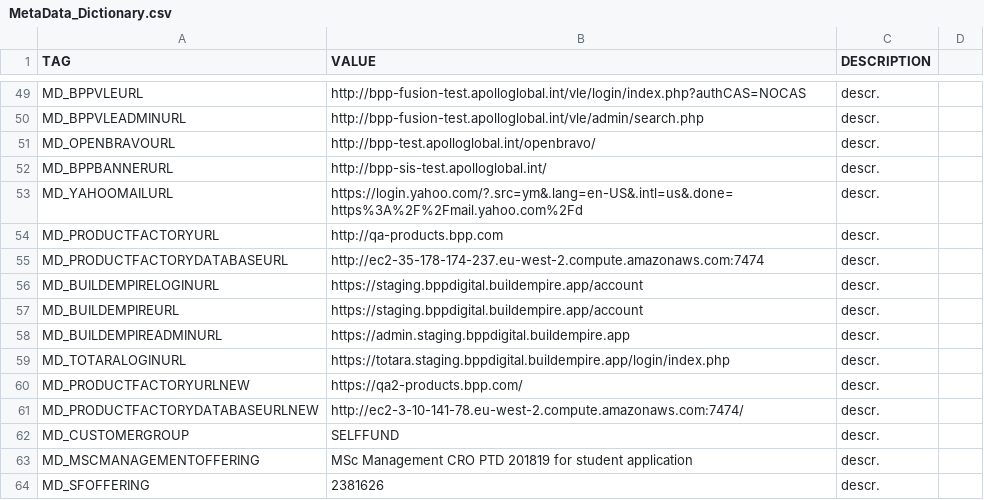
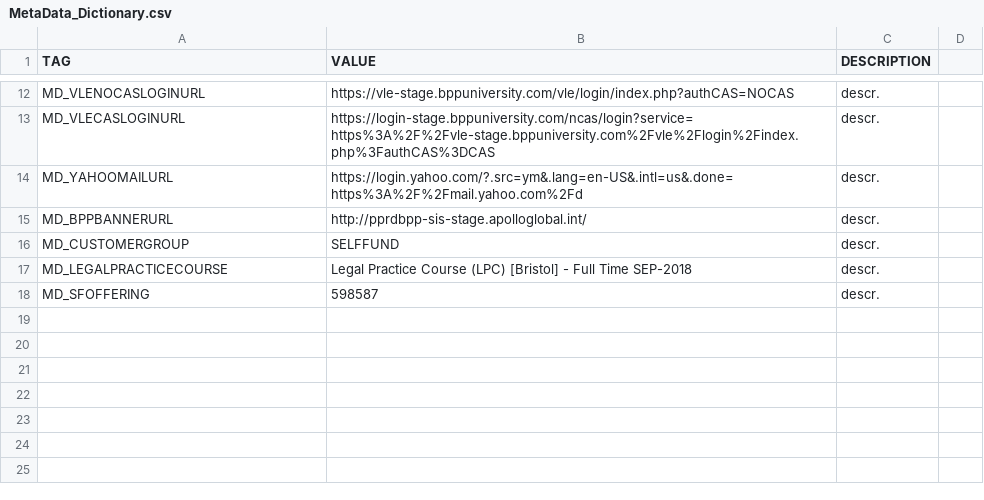
Before and after one commit to LevviathaN/TSrepo, a CSV file: framework/MetaData_Dictionary.csv, drawn as a sheet; only a part is shown, gaps mark what is left out; removed rows and columns are numbered as before the commit, all else as after; the diff covers the shown part only; the diff names each change by its address in the sheet, - before the commit and + after, or states it on an @@ line.

Commit message:
updated tests for BE; upgraded Chromedriver removed old locators

```diff
--- a/framework/MetaData_Dictionary.csv
+++ b/framework/MetaData_Dictionary.csv
-A12 (TAG): MD_BPPVLEURL
+A12 (TAG): MD_VLENOCASLOGINURL
-B12 (VALUE): http://bpp-fusion-test.apolloglobal.int/vle/login/index.php?authCAS=NOCAS
+B12 (VALUE): https://vle-stage.bppuniversity.com/vle/login/index.php?authCAS=NOCAS
-A13 (TAG): MD_BPPVLEADMINURL
+A13 (TAG): MD_VLECASLOGINURL
-B13 (VALUE): http://bpp-fusion-test.apolloglobal.int/vle/admin/search.php
+B13 (VALUE): https://login-stage.bppuniversity.com/ncas/login?service=https%3A%2F%2Fvle-stage.bppuniversity.com%2Fvle%2Flogin%2Findex.php%3FauthCAS%3DCAS
-row 51: MD_OPENBRAVOURL | http://bpp-test.apolloglobal.int/openbravo/ | descr.
-row 52: MD_BPPBANNERURL | http://bpp-sis-test.apolloglobal.int/ | descr.
-row 54: MD_PRODUCTFACTORYURL | http://qa-products.bpp.com | descr.
-row 55: MD_PRODUCTFACTORYDATABASEURL | http://ec2-35-178-174-237.eu-west-2.compute.amazonaws.com:7474 | descr.
-row 56: MD_BUILDEMPIRELOGINURL | https://staging.bppdigital.buildempire.app/account | descr.
-A15 (TAG): MD_BUILDEMPIREURL
+A15 (TAG): MD_BPPBANNERURL
-B15 (VALUE): https://staging.bppdigital.buildempire.app/account
+B15 (VALUE): http://pprdbpp-sis-stage.apolloglobal.int/
-row 58: MD_BUILDEMPIREADMINURL | https://admin.staging.bppdigital.buildempire.app | descr.
-row 59: MD_TOTARALOGINURL | https://totara.staging.bppdigital.buildempire.app/login/index.php | descr.
-row 60: MD_PRODUCTFACTORYURLNEW | https://qa2-products.bpp.com/ | descr.
-row 61: MD_PRODUCTFACTORYDATABASEURLNEW | http://ec2-3-10-141-78.eu-west-2.compute.amazonaws.com:7474/ | descr.
-A17 (TAG): MD_MSCMANAGEMENTOFFERING
+A17 (TAG): MD_LEGALPRACTICECOURSE
-B17 (VALUE): MSc Management CRO PTD 201819 for student application
+B17 (VALUE): Legal Practice Course (LPC) [Bristol] - Full Time SEP-2018
-B18 (VALUE): 2381626
+B18 (VALUE): 598587
```
Also changed, not shown: 2 added rows, 39 removed rows and 2 edited cells elsewhere in this file, 13 other files.
